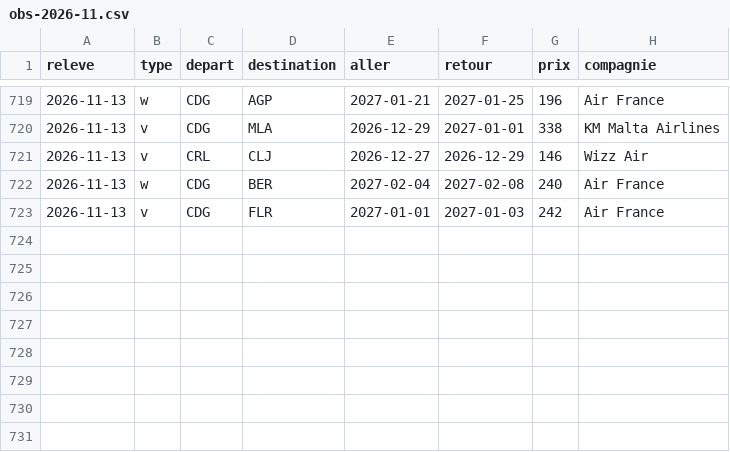
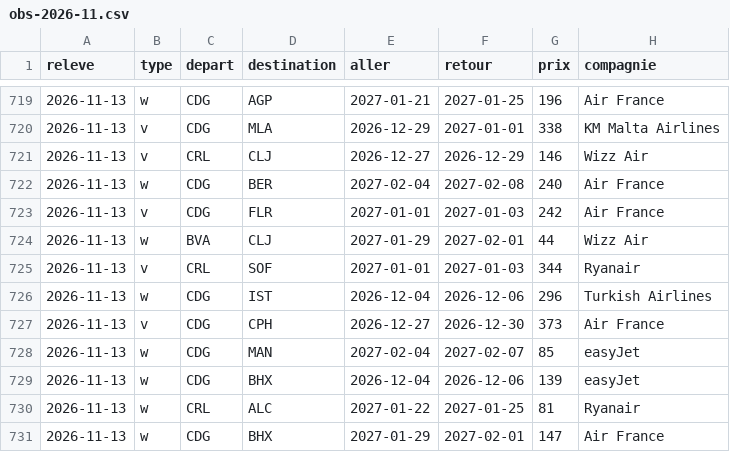
Before and after one commit to merwanyml/vols, a CSV file: data/court/obs-2026-11.csv, drawn as a sheet; only a part is shown, gaps mark what is left out; the diff names each change by its address in the sheet, - before the commit and + after, or states it on an @@ line.

Commit message:
Historique court courrier

```diff
--- a/data/court/obs-2026-11.csv
+++ b/data/court/obs-2026-11.csv
+row 724: 2026-11-13 | w | BVA | CLJ | 2027-01-29 | 2027-02-01 | 44 | Wizz Air
+row 725: 2026-11-13 | v | CRL | SOF | 2027-01-01 | 2027-01-03 | 344 | Ryanair
+row 726: 2026-11-13 | w | CDG | IST | 2026-12-04 | 2026-12-06 | 296 | Turkish Airlines
+row 727: 2026-11-13 | v | CDG | CPH | 2026-12-27 | 2026-12-30 | 373 | Air France
+row 728: 2026-11-13 | w | CDG | MAN | 2027-02-04 | 2027-02-07 | 85 | easyJet
+row 729: 2026-11-13 | w | CDG | BHX | 2026-12-04 | 2026-12-06 | 139 | easyJet
+row 730: 2026-11-13 | w | CRL | ALC | 2027-01-22 | 2027-01-25 | 81 | Ryanair
+row 731: 2026-11-13 | w | CDG | BHX | 2027-01-29 | 2027-02-01 | 147 | Air France
```
Also changed, not shown: data/court/lancements.csv, 3 other files.
